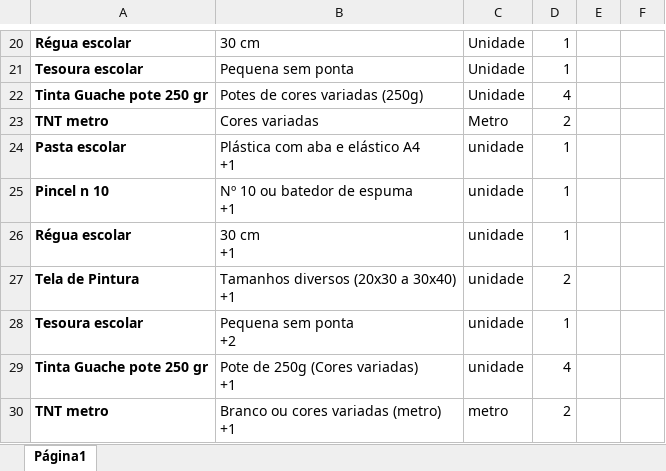
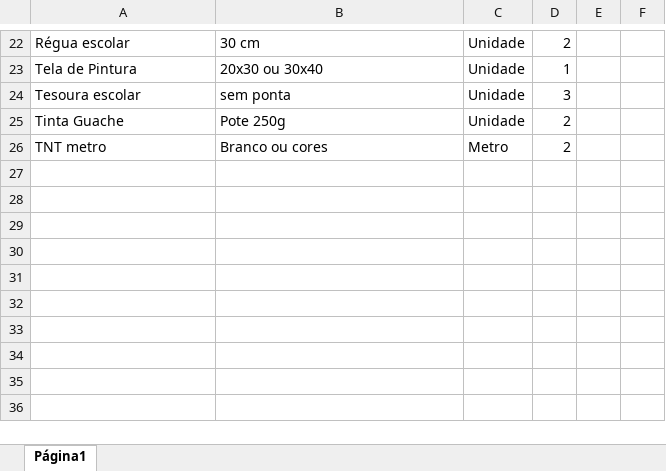
Before and after one commit to Mac-Toni/rastreador-precos-escolar, an Excel workbook: lista_consolidada.xlsx, sheet Página1, drawn as a sheet; only a part is shown, gaps mark what is left out; values as stored, in another font and other column widths than the file's, no borders; removed rows and columns are numbered as before the commit, all else as after; ↵ is a line break in a cell; the diff covers the shown part only; the diff names each change by its address in the sheet, - before the commit and + after, or states it on an @@ line.

```diff
--- a/lista_consolidada.xlsx (sheet Página1)
+++ b/lista_consolidada.xlsx (sheet Página1)
-A22 bold: on
+A22 bold: off
-D22: 1
+D22: 2
+row 23: Tela de Pintura | 20x30 ou 30x40 | Unidade | 1
-A24 bold: on
+A24 bold: off
-B24: Pequena sem ponta
+B24: sem ponta
-D24: 1
+D24: 3
-row 22: Tinta Guache pote 250 gr | Potes de cores variadas (250g) | Unidade | 4
+row 25: Tinta Guache | Pote 250g | Unidade | 2
-A26 bold: on
+A26 bold: off
-B26: Cores variadas
+B26: Branco ou cores
-row 24: Pasta escolar | Plástica com aba e elástico A4 ↵ +1 | unidade | 1
-row 25: Pincel n 10 | Nº 10 ou batedor de espuma ↵ +1 | unidade | 1
-row 26: Régua escolar | 30 cm ↵ +1 | unidade | 1
-row 27: Tela de Pintura | Tamanhos diversos (20x30 a 30x40) ↵ +1 | unidade | 2
-row 28: Tesoura escolar | Pequena sem ponta ↵ +2 | unidade | 1
-row 29: Tinta Guache pote 250 gr | Pote de 250g (Cores variadas) ↵ +1 | unidade | 4
-row 30: TNT metro | Branco ou cores variadas (metro) ↵ +1 | metro | 2
```
Also changed, not shown: 3 added rows, 1 removed row, 25 edited cells and cell formats elsewhere in this sheet.
